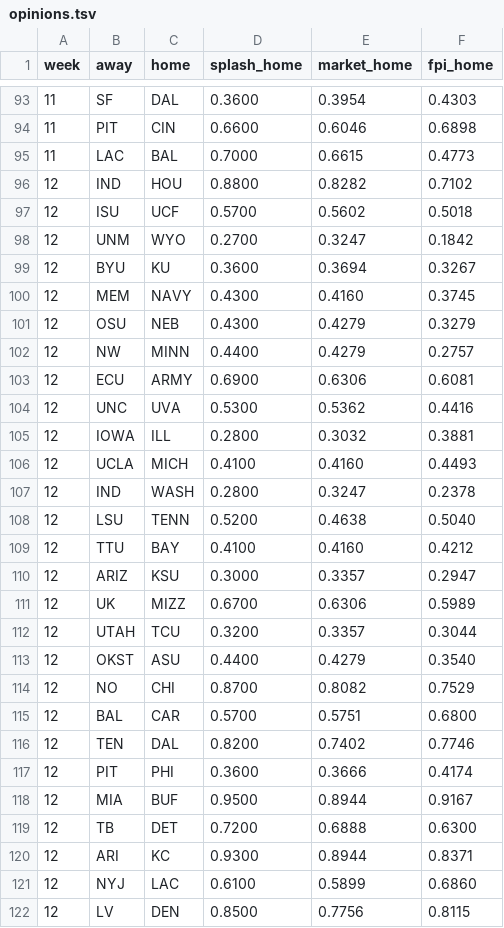
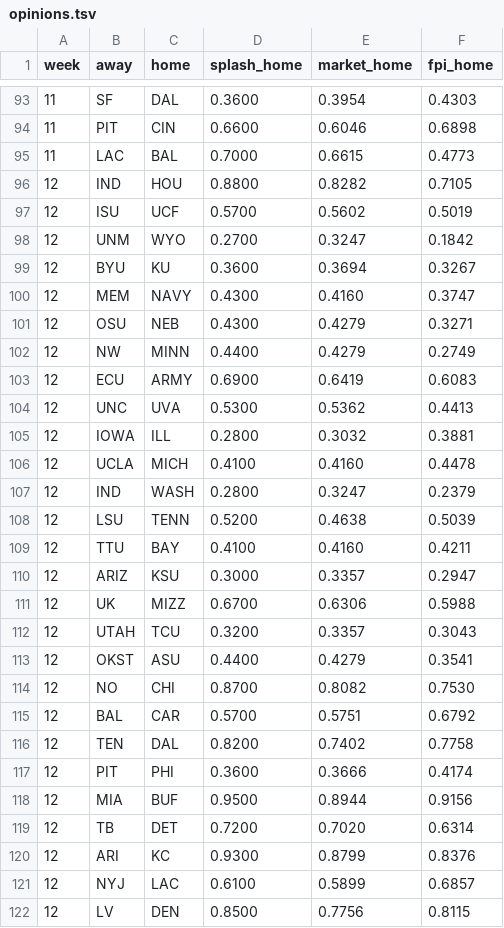
Before and after one commit to Shugg41/gridiron-picks, a TSV file: data/opinions.tsv, drawn as a sheet; only a part is shown, gaps mark what is left out; the diff covers the shown part only.

```diff
--- a/data/opinions.tsv
+++ b/data/opinions.tsv
@@ -95,28 +95,28 @@ week	away	home	splash_home	market_home	fpi_home
 11	LAC	BAL	0.7000	0.6615	0.4773
-12	IND	HOU	0.8800	0.8282	0.7102
-12	ISU	UCF	0.5700	0.5602	0.5018
+12	IND	HOU	0.8800	0.8282	0.7105
+12	ISU	UCF	0.5700	0.5602	0.5019
 12	UNM	WYO	0.2700	0.3247	0.1842
 12	BYU	KU	0.3600	0.3694	0.3267
-12	MEM	NAVY	0.4300	0.4160	0.3745
-12	OSU	NEB	0.4300	0.4279	0.3279
-12	NW	MINN	0.4400	0.4279	0.2757
-12	ECU	ARMY	0.6900	0.6306	0.6081
-12	UNC	UVA	0.5300	0.5362	0.4416
+12	MEM	NAVY	0.4300	0.4160	0.3747
+12	OSU	NEB	0.4300	0.4279	0.3271
+12	NW	MINN	0.4400	0.4279	0.2749
+12	ECU	ARMY	0.6900	0.6419	0.6083
+12	UNC	UVA	0.5300	0.5362	0.4413
 12	IOWA	ILL	0.2800	0.3032	0.3881
-12	UCLA	MICH	0.4100	0.4160	0.4493
-12	IND	WASH	0.2800	0.3247	0.2378
-12	LSU	TENN	0.5200	0.4638	0.5040
-12	TTU	BAY	0.4100	0.4160	0.4212
+12	UCLA	MICH	0.4100	0.4160	0.4478
+12	IND	WASH	0.2800	0.3247	0.2379
+12	LSU	TENN	0.5200	0.4638	0.5039
+12	TTU	BAY	0.4100	0.4160	0.4211
 12	ARIZ	KSU	0.3000	0.3357	0.2947
-12	UK	MIZZ	0.6700	0.6306	0.5989
-12	UTAH	TCU	0.3200	0.3357	0.3044
-12	OKST	ASU	0.4400	0.4279	0.3540
-12	NO	CHI	0.8700	0.8082	0.7529
-12	BAL	CAR	0.5700	0.5751	0.6800
-12	TEN	DAL	0.8200	0.7402	0.7746
+12	UK	MIZZ	0.6700	0.6306	0.5988
+12	UTAH	TCU	0.3200	0.3357	0.3043
+12	OKST	ASU	0.4400	0.4279	0.3541
+12	NO	CHI	0.8700	0.8082	0.7530
+12	BAL	CAR	0.5700	0.5751	0.6792
+12	TEN	DAL	0.8200	0.7402	0.7758
 12	PIT	PHI	0.3600	0.3666	0.4174
-12	MIA	BUF	0.9500	0.8944	0.9167
-12	TB	DET	0.7200	0.6888	0.6300
-12	ARI	KC	0.9300	0.8944	0.8371
-12	NYJ	LAC	0.6100	0.5899	0.6860
+12	MIA	BUF	0.9500	0.8944	0.9156
+12	TB	DET	0.7200	0.7020	0.6314
+12	ARI	KC	0.9300	0.8799	0.8376
+12	NYJ	LAC	0.6100	0.5899	0.6857
 12	LV	DEN	0.8500	0.7756	0.8115
```
Also changed, not shown: 3 edited cells elsewhere in this file.
